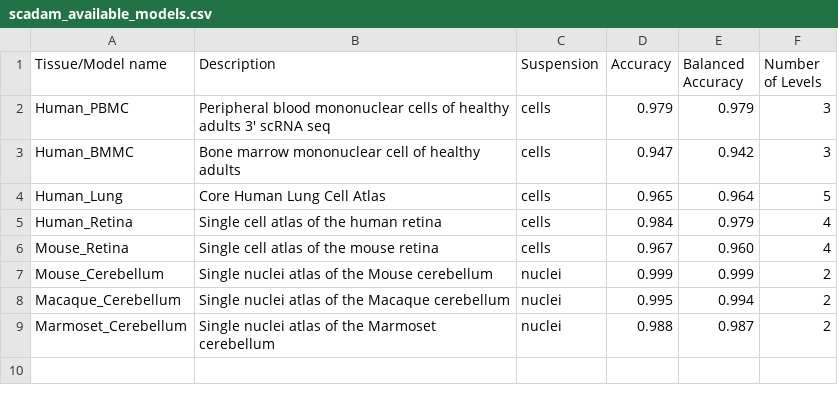
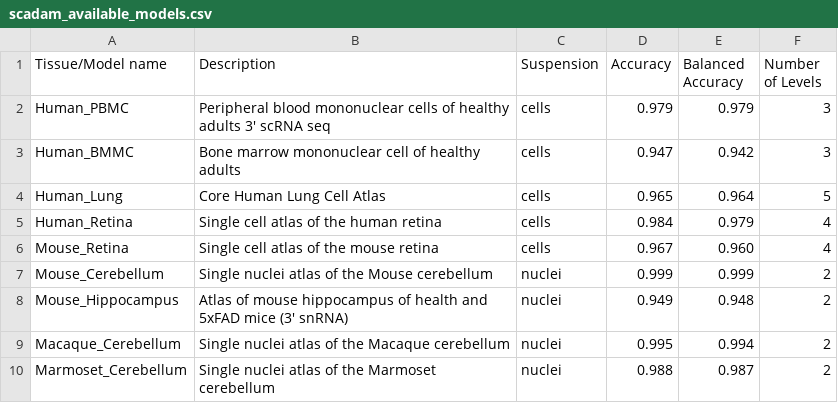
Before and after one commit to Chechekhins/scParadise, a CSV file: scadam_available_models.csv, drawn as a sheet.

Commit message:
Update scadam_available_models.csv

```diff
--- a/scadam_available_models.csv
+++ b/scadam_available_models.csv
@@ -7,2 +7,3 @@ Mouse_Retina,Single cell atlas of the mouse retina,cells,0.967,0.960,4
 Mouse_Cerebellum,Single nuclei atlas of the Mouse cerebellum,nuclei,0.999,0.999,2
+Mouse_Hippocampus,Atlas of mouse hippocampus of health and 5xFAD mice (3' snRNA),nuclei,0.949,0.948,2
 Macaque_Cerebellum,Single nuclei atlas of the Macaque cerebellum,nuclei,0.995,0.994,2
```
